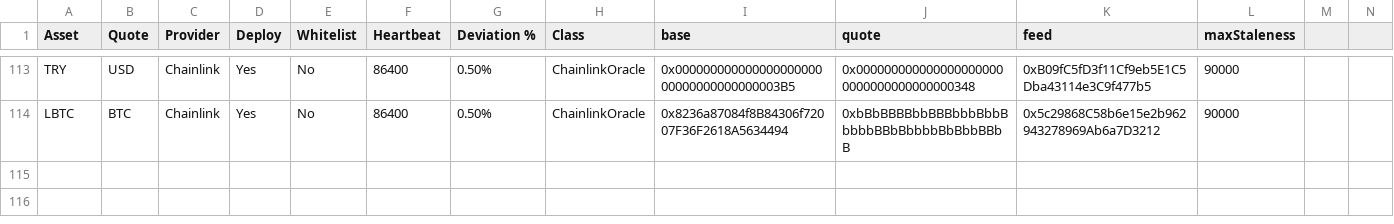
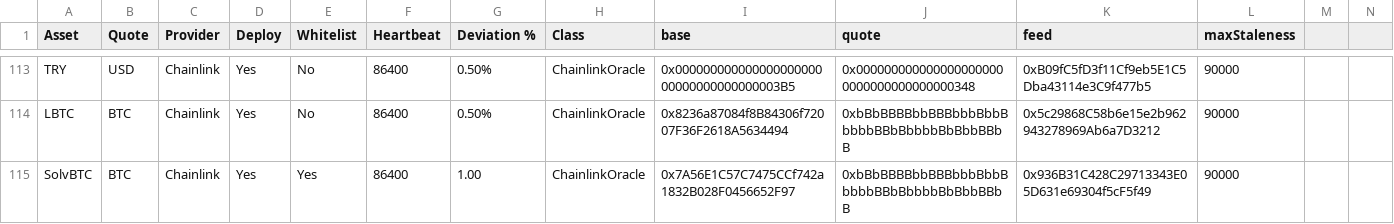
Before and after one commit to euler-xyz/evk-periphery, a CSV file: script/production/mainnet/oracleAdapters/Euler V2 Oracles (Ethereum) - Chainlink.csv, drawn as a sheet; only a part is shown, gaps mark what is left out; rows hold the shown columns only; the diff names each change by its address in the sheet, - before the commit and + after, or states it on an @@ line.

```diff
--- a/script/production/mainnet/oracleAdapters/Euler V2 Oracles (Ethereum) - Chainlink.csv
+++ b/script/production/mainnet/oracleAdapters/Euler V2 Oracles (Ethereum) - Chainlink.csv
+row 115: SolvBTC | BTC | Chainlink | Yes | Yes | 86400 | 1.00 | ChainlinkOracle | 0x7A56E1C57C7475CCf742a1832B028F0456652F97 | 0xbBbBBBBbbBBBbbbBbbBbbbbBBbBbbbbBbBbbBBbB | 0x936B31C428C29713343E05D631e69304f5cF5f49 | 90000
```
Also changed, not shown: script/production/mainnet/oracleAdapters/Euler V2 Oracles (Ethereum) - Cross.csv.
